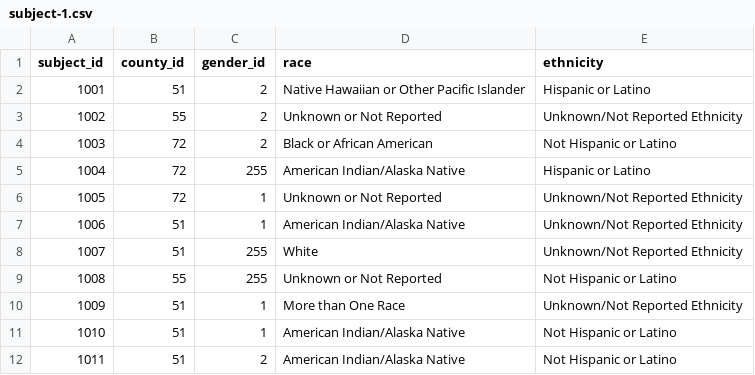
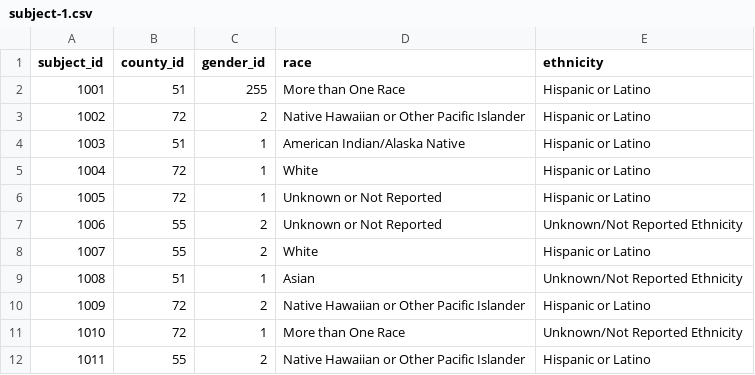
Before and after one commit to wibeasley/RAnalysisSkeleton, a CSV file: data-public/raw/subject-1.csv, drawn as a sheet; only a part is shown; the diff covers the shown part only.

```diff
--- a/data-public/raw/subject-1.csv
+++ b/data-public/raw/subject-1.csv
@@ -1,12 +1,12 @@
 subject_id,county_id,gender_id,race,ethnicity
-1001,51,2,Native Hawaiian or Other Pacific Islander,Hispanic or Latino
-1002,55,2,Unknown or Not Reported,Unknown/Not Reported Ethnicity
-1003,72,2,Black or African American,Not Hispanic or Latino
-1004,72,255,American Indian/Alaska Native,Hispanic or Latino
-1005,72,1,Unknown or Not Reported,Unknown/Not Reported Ethnicity
-1006,51,1,American Indian/Alaska Native,Unknown/Not Reported Ethnicity
-1007,51,255,White,Unknown/Not Reported Ethnicity
-1008,55,255,Unknown or Not Reported,Not Hispanic or Latino
-1009,51,1,More than One Race,Unknown/Not Reported Ethnicity
-1010,51,1,American Indian/Alaska Native,Not Hispanic or Latino
-1011,51,2,American Indian/Alaska Native,Not Hispanic or Latino
+1001,51,255,More than One Race,Hispanic or Latino
+1002,72,2,Native Hawaiian or Other Pacific Islander,Hispanic or Latino
+1003,51,1,American Indian/Alaska Native,Hispanic or Latino
+1004,72,1,White,Hispanic or Latino
+1005,72,1,Unknown or Not Reported,Hispanic or Latino
+1006,55,2,Unknown or Not Reported,Unknown/Not Reported Ethnicity
+1007,55,2,White,Hispanic or Latino
+1008,51,1,Asian,Unknown/Not Reported Ethnicity
+1009,72,2,Native Hawaiian or Other Pacific Islander,Hispanic or Latino
+1010,72,1,More than One Race,Unknown/Not Reported Ethnicity
+1011,55,2,Native Hawaiian or Other Pacific Islander,Hispanic or Latino
```
Also changed, not shown: 19 edited cells elsewhere in this file, data-public/derived/randomized-block-simple.csv, data-public/raw/mlm-1.csv, 50 other files.
